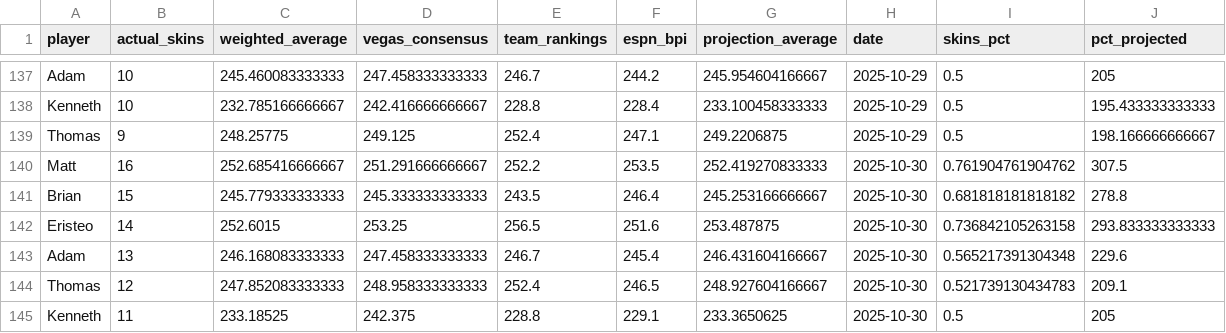
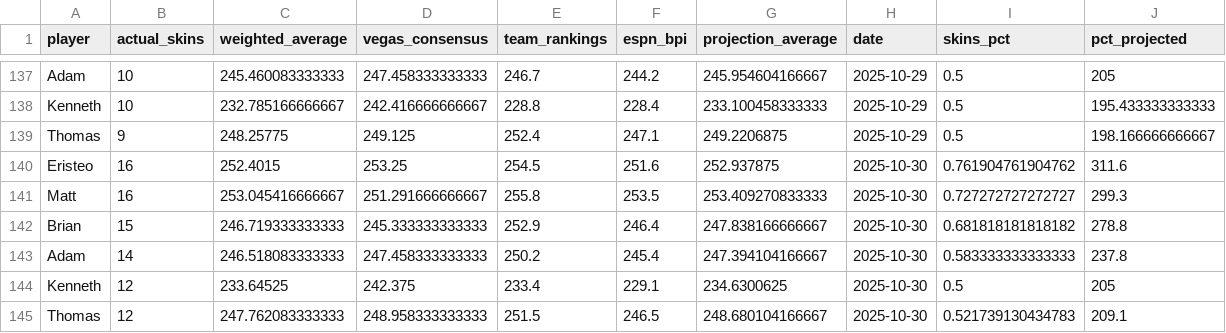
Before and after one commit to ejperez2/skins-standings, a CSV file: standings_history.csv, drawn as a sheet; only a part is shown, gaps mark what is left out.

```diff
--- a/standings_history.csv
+++ b/standings_history.csv
@@ -139,7 +139,7 @@
 "Thomas",9,248.25775,249.125,252.4,247.1,249.2206875,2025-10-29,0.5,198.166666666667
-"Matt",16,252.685416666667,251.291666666667,252.2,253.5,252.419270833333,2025-10-30,0.761904761904762,307.5
-"Brian",15,245.779333333333,245.333333333333,243.5,246.4,245.253166666667,2025-10-30,0.681818181818182,278.8
-"Eristeo",14,252.6015,253.25,256.5,251.6,253.487875,2025-10-30,0.736842105263158,293.833333333333
-"Adam",13,246.168083333333,247.458333333333,246.7,245.4,246.431604166667,2025-10-30,0.565217391304348,229.6
-"Thomas",12,247.852083333333,248.958333333333,252.4,246.5,248.927604166667,2025-10-30,0.521739130434783,209.1
-"Kenneth",11,233.18525,242.375,228.8,229.1,233.3650625,2025-10-30,0.5,205
+"Eristeo",16,252.4015,253.25,254.5,251.6,252.937875,2025-10-30,0.761904761904762,311.6
+"Matt",16,253.045416666667,251.291666666667,255.8,253.5,253.409270833333,2025-10-30,0.727272727272727,299.3
+"Brian",15,246.719333333333,245.333333333333,252.9,246.4,247.838166666667,2025-10-30,0.681818181818182,278.8
+"Adam",14,246.518083333333,247.458333333333,250.2,245.4,247.394104166667,2025-10-30,0.583333333333333,237.8
+"Kenneth",12,233.64525,242.375,233.4,229.1,234.6300625,2025-10-30,0.5,205
+"Thomas",12,247.762083333333,248.958333333333,251.5,246.5,248.680104166667,2025-10-30,0.521739130434783,209.1
```
Also changed, not shown: 1 other file.
